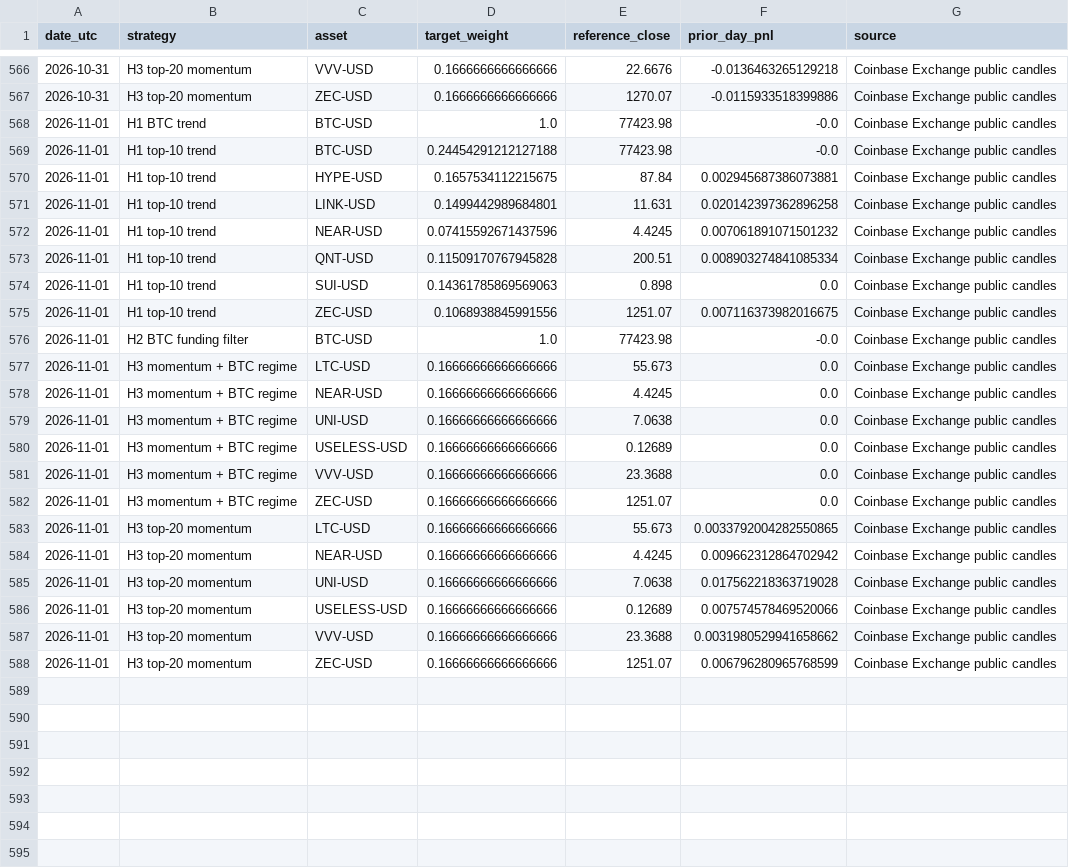
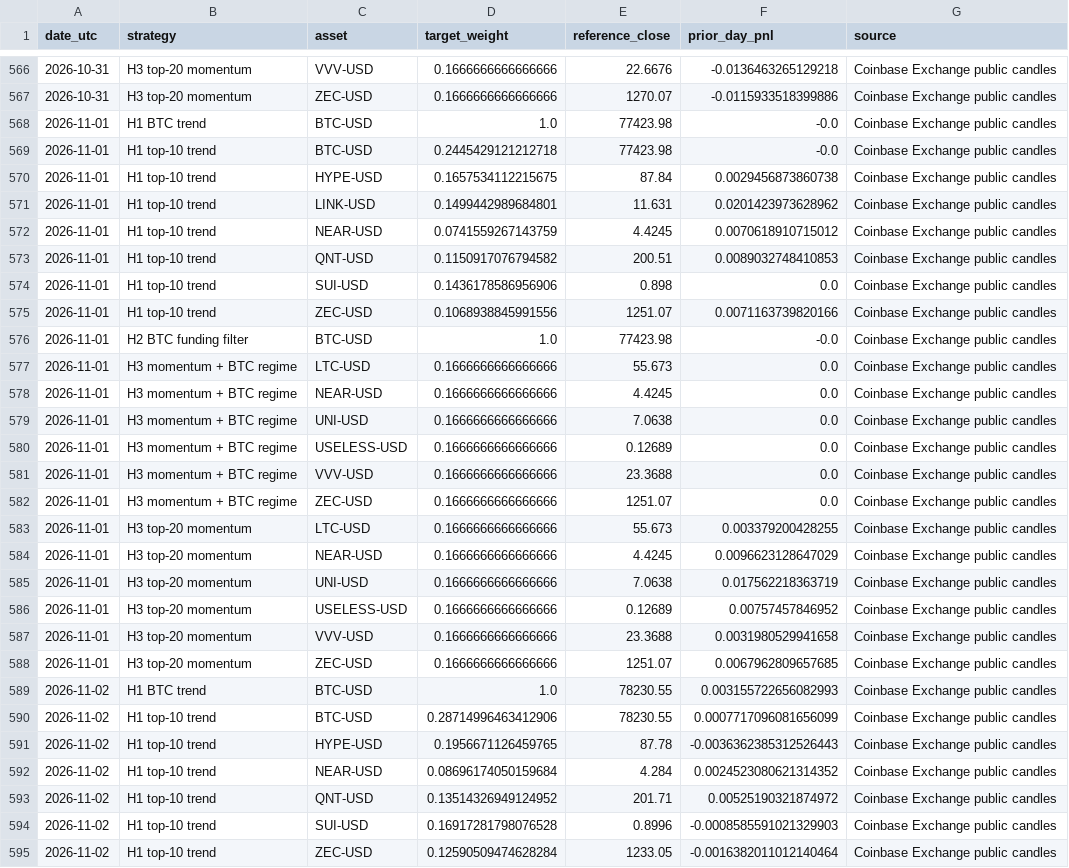
Before and after one commit to creditcomebackclub/crypto-trend-research, a CSV file: forward/paper_log.csv, drawn as a sheet; only a part is shown, gaps mark what is left out; the diff covers the shown part only.

```diff
--- a/forward/paper_log.csv
+++ b/forward/paper_log.csv
@@ -568,21 +568,28 @@ date_utc,strategy,asset,target_weight,reference_close,prior_day_pnl,source
 2026-11-01,H1 BTC trend,BTC-USD,1.0,77423.98,-0.0,Coinbase Exchange public candles
-2026-11-01,H1 top-10 trend,BTC-USD,0.24454291212127188,77423.98,-0.0,Coinbase Exchange public candles
-2026-11-01,H1 top-10 trend,HYPE-USD,0.1657534112215675,87.84,0.002945687386073881,Coinbase Exchange public candles
-2026-11-01,H1 top-10 trend,LINK-USD,0.1499442989684801,11.631,0.020142397362896258,Coinbase Exchange public candles
-2026-11-01,H1 top-10 trend,NEAR-USD,0.07415592671437596,4.4245,0.007061891071501232,Coinbase Exchange public candles
-2026-11-01,H1 top-10 trend,QNT-USD,0.11509170767945828,200.51,0.008903274841085334,Coinbase Exchange public candles
-2026-11-01,H1 top-10 trend,SUI-USD,0.14361785869569063,0.898,0.0,Coinbase Exchange public candles
-2026-11-01,H1 top-10 trend,ZEC-USD,0.1068938845991556,1251.07,0.007116373982016675,Coinbase Exchange public candles
+2026-11-01,H1 top-10 trend,BTC-USD,0.2445429121212718,77423.98,-0.0,Coinbase Exchange public candles
+2026-11-01,H1 top-10 trend,HYPE-USD,0.1657534112215675,87.84,0.0029456873860738,Coinbase Exchange public candles
+2026-11-01,H1 top-10 trend,LINK-USD,0.1499442989684801,11.631,0.0201423973628962,Coinbase Exchange public candles
+2026-11-01,H1 top-10 trend,NEAR-USD,0.0741559267143759,4.4245,0.0070618910715012,Coinbase Exchange public candles
+2026-11-01,H1 top-10 trend,QNT-USD,0.1150917076794582,200.51,0.0089032748410853,Coinbase Exchange public candles
+2026-11-01,H1 top-10 trend,SUI-USD,0.1436178586956906,0.898,0.0,Coinbase Exchange public candles
+2026-11-01,H1 top-10 trend,ZEC-USD,0.1068938845991556,1251.07,0.0071163739820166,Coinbase Exchange public candles
 2026-11-01,H2 BTC funding filter,BTC-USD,1.0,77423.98,-0.0,Coinbase Exchange public candles
-2026-11-01,H3 momentum + BTC regime,LTC-USD,0.16666666666666666,55.673,0.0,Coinbase Exchange public candles
-2026-11-01,H3 momentum + BTC regime,NEAR-USD,0.16666666666666666,4.4245,0.0,Coinbase Exchange public candles
-2026-11-01,H3 momentum + BTC regime,UNI-USD,0.16666666666666666,7.0638,0.0,Coinbase Exchange public candles
-2026-11-01,H3 momentum + BTC regime,USELESS-USD,0.16666666666666666,0.12689,0.0,Coinbase Exchange public candles
-2026-11-01,H3 momentum + BTC regime,VVV-USD,0.16666666666666666,23.3688,0.0,Coinbase Exchange public candles
-2026-11-01,H3 momentum + BTC regime,ZEC-USD,0.16666666666666666,1251.07,0.0,Coinbase Exchange public candles
-2026-11-01,H3 top-20 momentum,LTC-USD,0.16666666666666666,55.673,0.0033792004282550865,Coinbase Exchange public candles
-2026-11-01,H3 top-20 momentum,NEAR-USD,0.16666666666666666,4.4245,0.009662312864702942,Coinbase Exchange public candles
-2026-11-01,H3 top-20 momentum,UNI-USD,0.16666666666666666,7.0638,0.017562218363719028,Coinbase Exchange public candles
-2026-11-01,H3 top-20 momentum,USELESS-USD,0.16666666666666666,0.12689,0.007574578469520066,Coinbase Exchange public candles
-2026-11-01,H3 top-20 momentum,VVV-USD,0.16666666666666666,23.3688,0.0031980529941658662,Coinbase Exchange public candles
-2026-11-01,H3 top-20 momentum,ZEC-USD,0.16666666666666666,1251.07,0.006796280965768599,Coinbase Exchange public candles
+2026-11-01,H3 momentum + BTC regime,LTC-USD,0.1666666666666666,55.673,0.0,Coinbase Exchange public candles
+2026-11-01,H3 momentum + BTC regime,NEAR-USD,0.1666666666666666,4.4245,0.0,Coinbase Exchange public candles
+2026-11-01,H3 momentum + BTC regime,UNI-USD,0.1666666666666666,7.0638,0.0,Coinbase Exchange public candles
+2026-11-01,H3 momentum + BTC regime,USELESS-USD,0.1666666666666666,0.12689,0.0,Coinbase Exchange public candles
+2026-11-01,H3 momentum + BTC regime,VVV-USD,0.1666666666666666,23.3688,0.0,Coinbase Exchange public candles
+2026-11-01,H3 momentum + BTC regime,ZEC-USD,0.1666666666666666,1251.07,0.0,Coinbase Exchange public candles
+2026-11-01,H3 top-20 momentum,LTC-USD,0.1666666666666666,55.673,0.003379200428255,Coinbase Exchange public candles
+2026-11-01,H3 top-20 momentum,NEAR-USD,0.1666666666666666,4.4245,0.0096623128647029,Coinbase Exchange public candles
+2026-11-01,H3 top-20 momentum,UNI-USD,0.1666666666666666,7.0638,0.017562218363719,Coinbase Exchange public candles
+2026-11-01,H3 top-20 momentum,USELESS-USD,0.1666666666666666,0.12689,0.00757457846952,Coinbase Exchange public candles
+2026-11-01,H3 top-20 momentum,VVV-USD,0.1666666666666666,23.3688,0.0031980529941658,Coinbase Exchange public candles
+2026-11-01,H3 top-20 momentum,ZEC-USD,0.1666666666666666,1251.07,0.0067962809657685,Coinbase Exchange public candles
+2026-11-02,H1 BTC trend,BTC-USD,1.0,78230.55,0.003155722656082993,Coinbase Exchange public candles
+2026-11-02,H1 top-10 trend,BTC-USD,0.28714996463412906,78230.55,0.0007717096081656099,Coinbase Exchange public candles
+2026-11-02,H1 top-10 trend,HYPE-USD,0.1956671126459765,87.78,-0.0036362385312526443,Coinbase Exchange public candles
+2026-11-02,H1 top-10 trend,NEAR-USD,0.08696174050159684,4.284,0.0024523080621314352,Coinbase Exchange public candles
+2026-11-02,H1 top-10 trend,QNT-USD,0.13514326949124952,201.71,0.00525190321874972,Coinbase Exchange public candles
+2026-11-02,H1 top-10 trend,SUI-USD,0.16917281798076528,0.8996,-0.0008585591021329903,Coinbase Exchange public candles
+2026-11-02,H1 top-10 trend,ZEC-USD,0.12590509474628284,1233.05,-0.0016382011012140464,Coinbase Exchange public candles
```
Also changed, not shown: 9 added rows elsewhere in this file.
